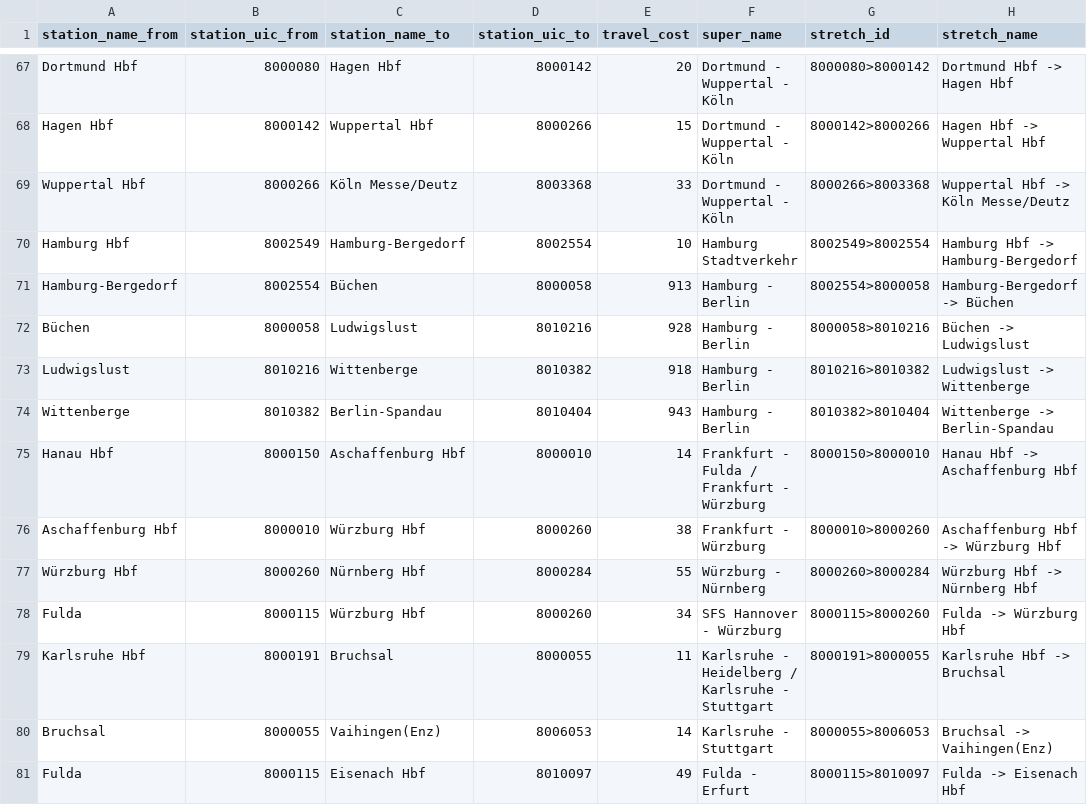
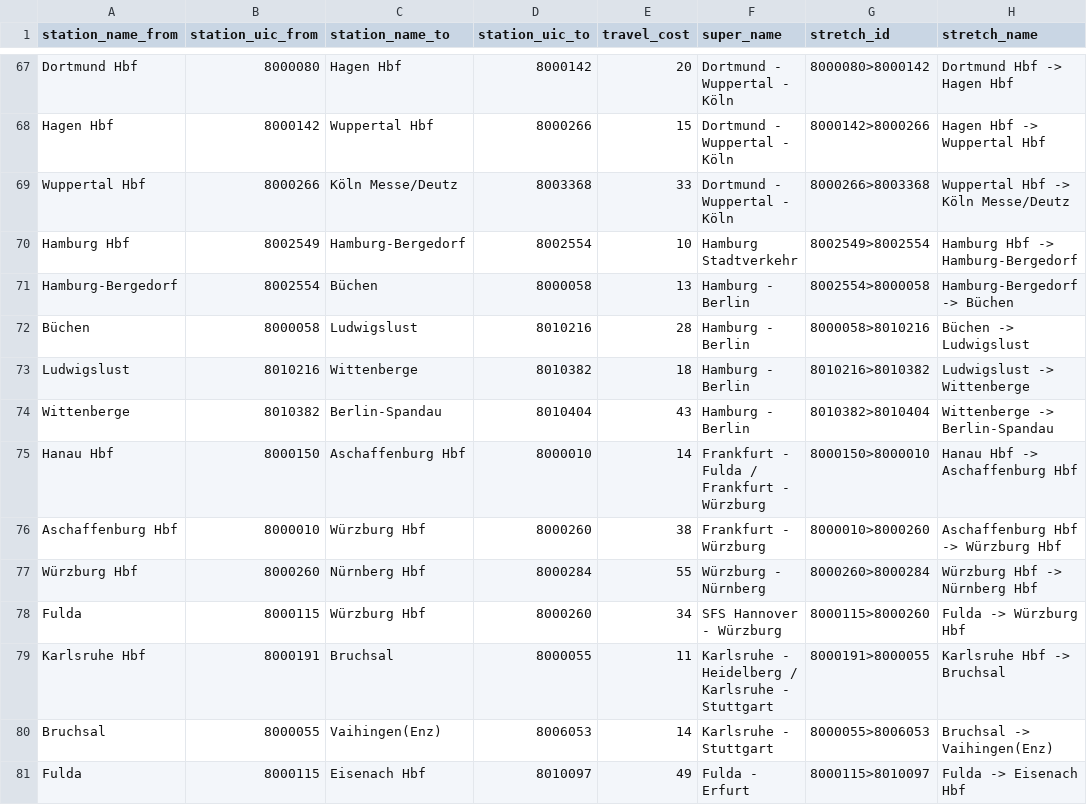
Before and after one commit to lumaghg/heidelberg-train-monitor, a CSV file: src/de/static/stretches.csv, drawn as a sheet; only a part is shown, gaps mark what is left out.

Commit message:
removed fake long travel times on hamburg berlin

```diff
--- a/src/de/static/stretches.csv
+++ b/src/de/static/stretches.csv
@@ -70,6 +70,6 @@ Wuppertal Hbf,8000266,Köln Messe/Deutz,8003368,33,Dortmund - Wuppertal - Köln,
 Hamburg Hbf,8002549,Hamburg-Bergedorf,8002554,10,Hamburg Stadtverkehr,8002549>8002554,Hamburg Hbf -> Hamburg-Bergedorf
-Hamburg-Bergedorf,8002554,Büchen,8000058,913,Hamburg - Berlin,8002554>8000058,Hamburg-Bergedorf -> Büchen
-Büchen,8000058,Ludwigslust,8010216,928,Hamburg - Berlin,8000058>8010216,Büchen -> Ludwigslust
-Ludwigslust,8010216,Wittenberge,8010382,918,Hamburg - Berlin,8010216>8010382,Ludwigslust -> Wittenberge
-Wittenberge,8010382,Berlin-Spandau,8010404,943,Hamburg - Berlin,8010382>8010404,Wittenberge -> Berlin-Spandau
+Hamburg-Bergedorf,8002554,Büchen,8000058,13,Hamburg - Berlin,8002554>8000058,Hamburg-Bergedorf -> Büchen
+Büchen,8000058,Ludwigslust,8010216,28,Hamburg - Berlin,8000058>8010216,Büchen -> Ludwigslust
+Ludwigslust,8010216,Wittenberge,8010382,18,Hamburg - Berlin,8010216>8010382,Ludwigslust -> Wittenberge
+Wittenberge,8010382,Berlin-Spandau,8010404,43,Hamburg - Berlin,8010382>8010404,Wittenberge -> Berlin-Spandau
 Hanau Hbf,8000150,Aschaffenburg Hbf,8000010,14,Frankfurt - Fulda / Frankfurt - Würzburg,8000150>8000010,Hanau Hbf -> Aschaffenburg Hbf
```
Also changed, not shown: 3 other files.
